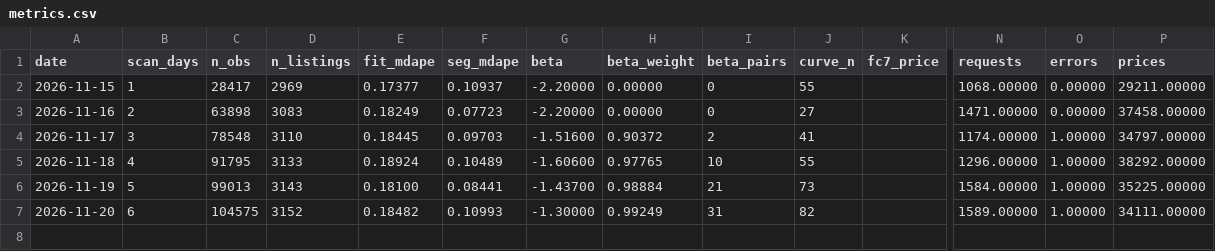
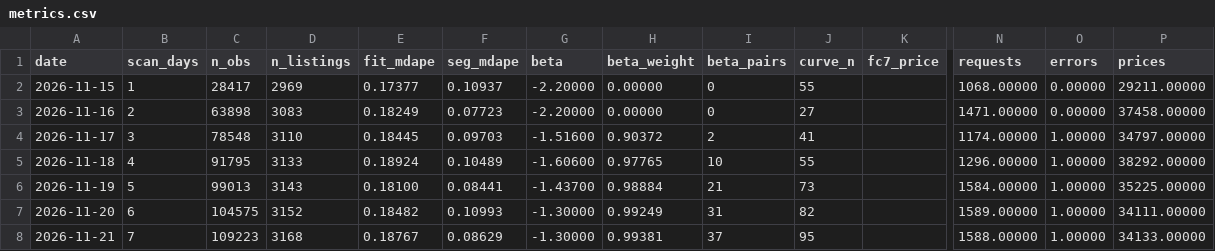
Before and after one commit to wkisai95/bbb, a CSV file: data/history/metrics.csv, drawn as a sheet; only a part is shown, gaps mark what is left out; rows hold the shown columns only; the diff names each change by its address in the sheet, - before the commit and + after, or states it on an @@ line.

```diff
--- a/data/history/metrics.csv
+++ b/data/history/metrics.csv
+row 8: 2026-11-21 | 7 | 109223 | 3168 | 0.18767 | 0.08629 | -1.30000 | 0.99381 | 37 | 95 |  | 1588.00000 | 1.00000 | 34133.00000
```
Also changed, not shown: data/history/forecast.csv, data/history/nights.csv, 10 other files.
